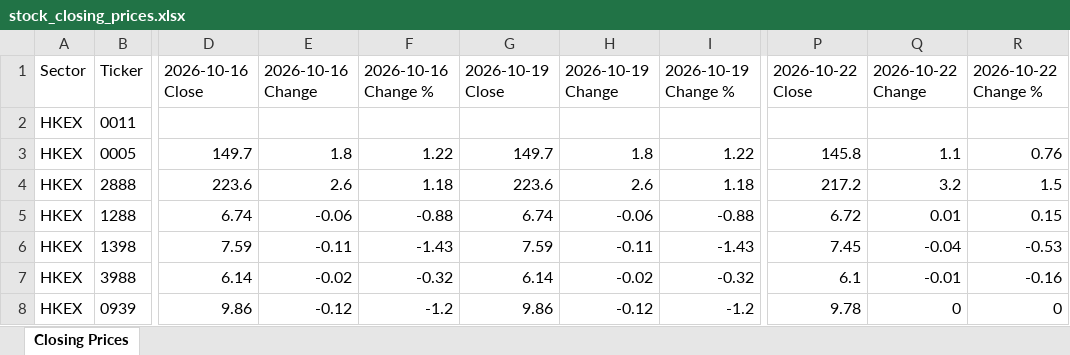
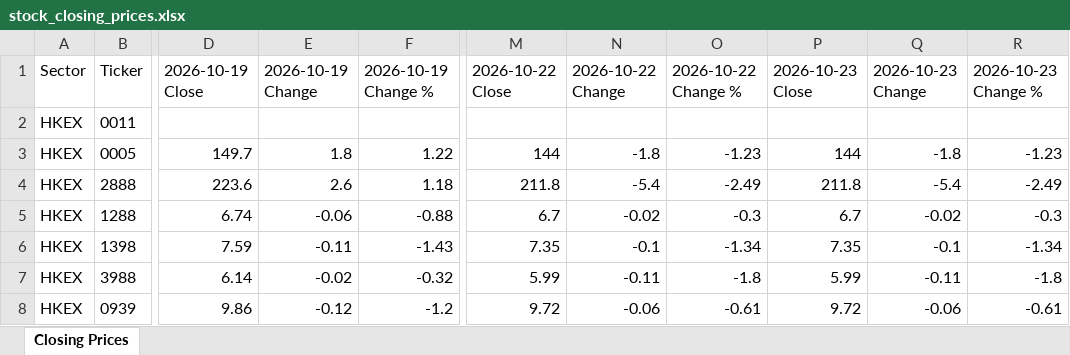
Before and after one commit to mmualim/stock-closing-prices, an Excel workbook: outputs/stock_closing_prices.xlsx, sheet Closing Prices, drawn as a sheet; only a part is shown, gaps mark what is left out; values as stored, in another font and other column widths than the file's, no borders; removed rows and columns are numbered as before the commit, all else as after; the diff covers the shown part only; the diff names each change by its address in the sheet, - before the commit and + after, or states it on an @@ line.

Commit message:
Refresh stock closing prices

```diff
--- a/outputs/stock_closing_prices.xlsx (sheet Closing Prices)
+++ b/outputs/stock_closing_prices.xlsx (sheet Closing Prices)
-column G, rows 1-8: 2026-10-19 Close |  | 149.7 | 223.6 | 6.74 | 7.59 | 6.14 | 9.86
-column H, rows 1-8: 2026-10-19 Change |  | 1.8 | 2.6 | -0.06 | -0.11 | -0.02 | -0.12
-column I, rows 1-8: 2026-10-19 Change % |  | 1.22 | 1.18 | -0.88 | -1.43 | -0.32 | -1.2
+column M, rows 1-8: 2026-10-22 Close |  | 144 | 211.8 | 6.7 | 7.35 | 5.99 | 9.72
+column N, rows 1-8: 2026-10-22 Change |  | -1.8 | -5.4 | -0.02 | -0.1 | -0.11 | -0.06
+column O, rows 1-8: 2026-10-22 Change % |  | -1.23 | -2.49 | -0.3 | -1.34 | -1.8 | -0.61
-D1: 2026-10-16 Close
+D1: 2026-10-19 Close
-E1: 2026-10-16 Change
+E1: 2026-10-19 Change
-F1: 2026-10-16 Change %
+F1: 2026-10-19 Change %
-P1: 2026-10-22 Close
+P1: 2026-10-23 Close
-Q1: 2026-10-22 Change
+Q1: 2026-10-23 Change
-R1: 2026-10-22 Change %
+R1: 2026-10-23 Change %
-P3: 145.8
+P3: 144
-Q3: 1.1
+Q3: -1.8
-R3: 0.76
+R3: -1.23
-P4: 217.2
+P4: 211.8
-Q4: 3.2
+Q4: -5.4
-R4: 1.5
+R4: -2.49
-P5: 6.72
+P5: 6.7
-Q5: 0.01
+Q5: -0.02
-R5: 0.15
+R5: -0.3
-P6: 7.45
+P6: 7.35
-Q6: -0.04
+Q6: -0.1
-R6: -0.53
+R6: -1.34
-P7: 6.1
+P7: 5.99
-Q7: -0.01
+Q7: -0.11
-R7: -0.16
+R7: -1.8
-P8: 9.78
+P8: 9.72
-Q8: 0
+Q8: -0.06
-R8: 0
+R8: -0.61
```
Also changed, not shown: 206 edited cells elsewhere in this sheet, 2 other files.
